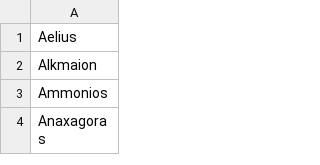
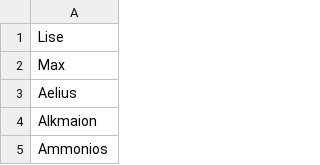
Before and after one commit to mophahr/wikipediaGame, a TSV file: wikigame/given_names.tsv, drawn as a sheet; only a part is shown; the shorter side is filled out with more unchanged rows.

Commit message:
added Max and Lise to make Max Planck reachable

```diff
--- a/wikigame/given_names.tsv
+++ b/wikigame/given_names.tsv
@@ -1 +1,3 @@
+Lise
+Max
 Aelius
```
